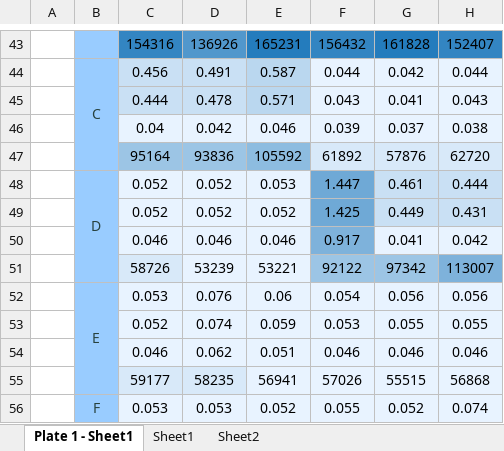
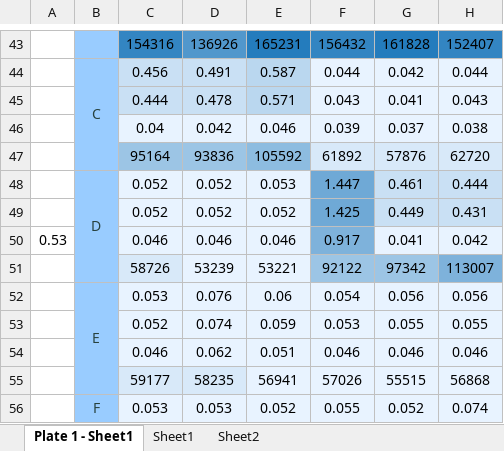
Before and after one commit to aryellewright/Kumar-Biomaterials-Lab, an Excel workbook: CCK8_Assay_Plots/20230915_CellCulture_DIP70equivtransfection copy.xlsx, sheet Plate 1 - Sheet1, drawn as a sheet; only a part is shown, gaps mark what is left out; values as stored, in another font and other column widths than the file's, no borders; the diff names each change by its address in the sheet, - before the commit and + after, or states it on an @@ line.

```diff
--- a/CCK8_Assay_Plots/20230915_CellCulture_DIP70equivtransfection copy.xlsx (sheet Plate 1 - Sheet1)
+++ b/CCK8_Assay_Plots/20230915_CellCulture_DIP70equivtransfection copy.xlsx (sheet Plate 1 - Sheet1)
-A50: (empty)
+A50: 0.53
```
Also changed, not shown: sheet Sheet1, sheet Sheet2, CCK8_Assay_Plots/20230920_KumarLAB_CCK8_DMAEMA70equiv_AW copy.xlsx, 1 other file.
